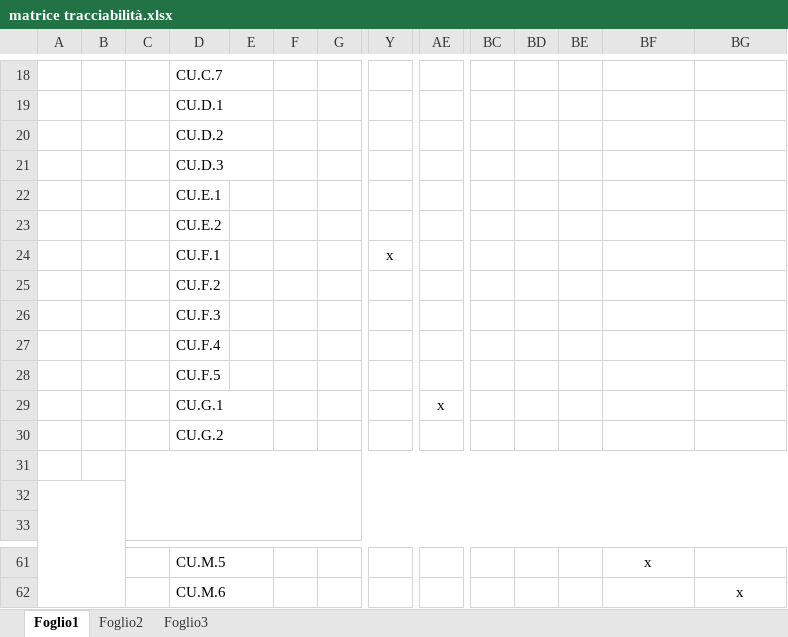
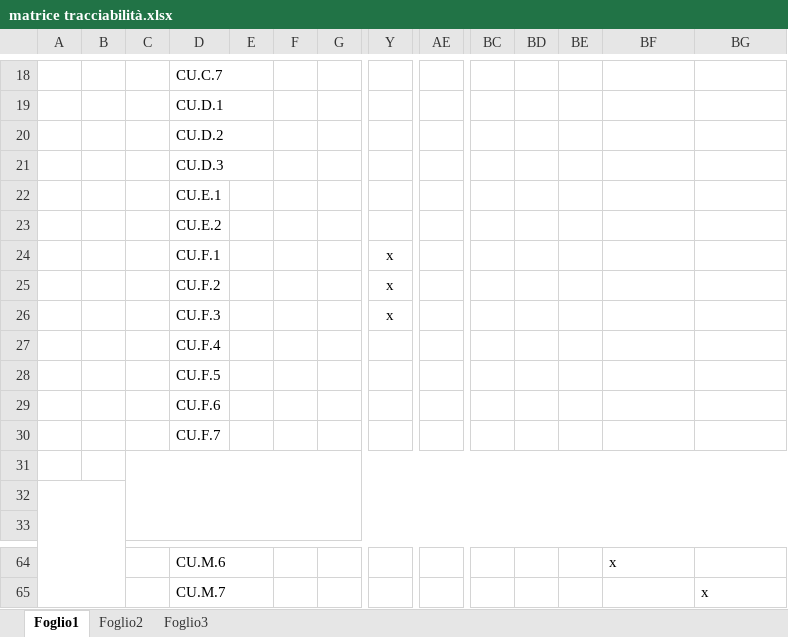
Before and after one commit to LucaMoschella/SEProject, an Excel workbook: matriceTracciabilita/matrice tracciabilità.xlsx, sheet Foglio1, drawn as a sheet; only a part is shown, gaps mark what is left out; values as stored, in another font and other column widths than the file's, no borders; removed rows and columns are numbered as before the commit, all else as after; rows hold the shown columns only; the diff covers the shown part only; the diff names each change by its address in the sheet, - before the commit and + after, or states it on an @@ line.

```diff
--- a/matriceTracciabilita/matrice tracciabilità.xlsx (sheet Foglio1)
+++ b/matriceTracciabilita/matrice tracciabilità.xlsx (sheet Foglio1)
+row 25:  |  |  | CU.F.2 |  |  |  | x
+row 26:  |  |  | CU.F.3 |  |  |  | x
-D27: CU.F.2
+D27: CU.F.4
-D28: CU.F.3
+D28: CU.F.5
-D29: CU.F.4
+D29: CU.F.6
-D30: CU.F.5
+D30: CU.F.7
-row 29:  |  |  | CU.G.1 |  |  |  |  | x
@@ row 30 moved to row 37: CU.G.2 @@
-D64: CU.M.5
+D64: CU.M.6
-BF64 alignment: center
+BF64 alignment: left
-D65: CU.M.6
+D65: CU.M.7
-BG65 alignment: center
+BG65 alignment: left
```
Also changed, not shown: 2 added rows, 2 edited cells, cell formats and merged cells elsewhere in this sheet, 7 other files.
